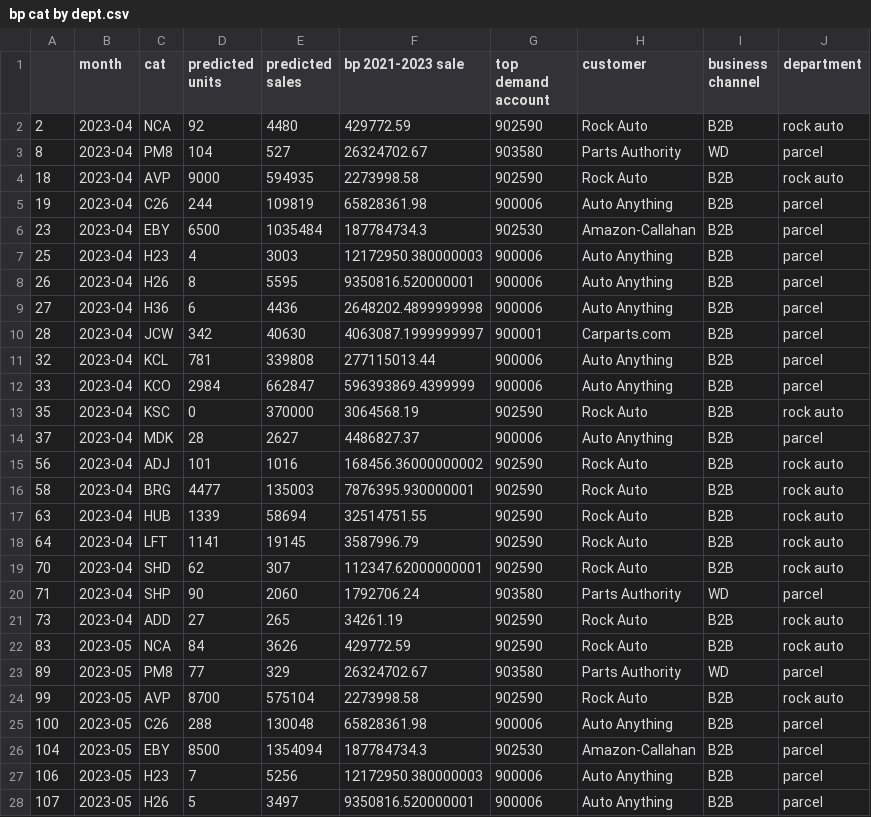
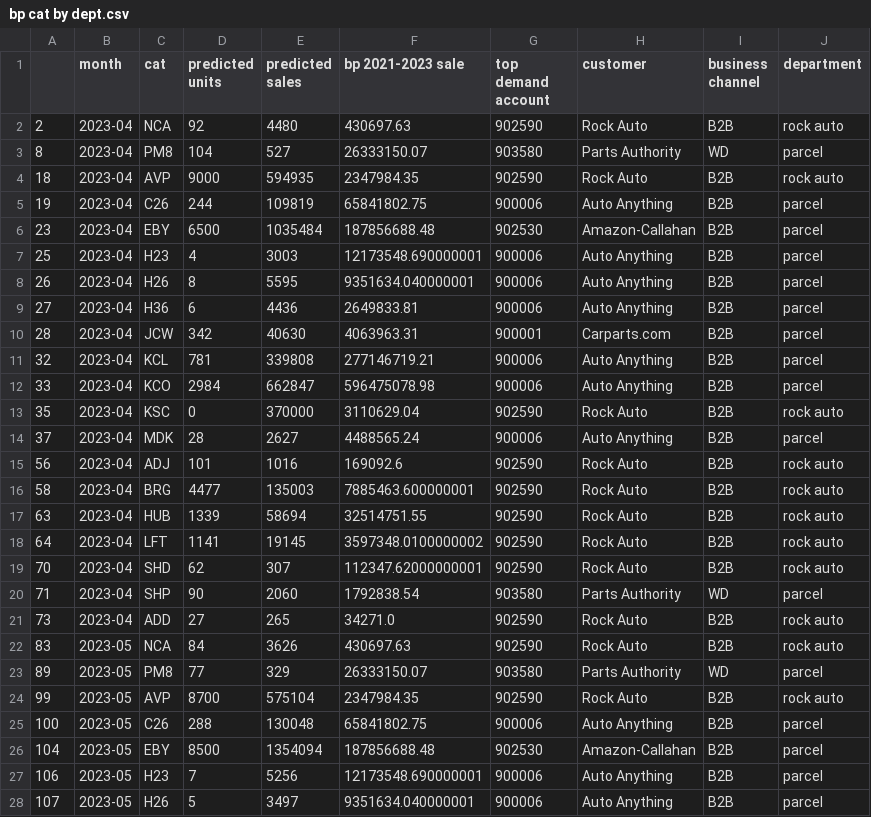
Before and after one commit to MisterAwo/data, a CSV file: bp cat by dept.csv, drawn as a sheet; only a part is shown; the diff covers the shown part only.

```diff
--- a/bp cat by dept.csv
+++ b/bp cat by dept.csv
@@ -1,28 +1,28 @@
 ,month,cat,predicted units,predicted sales,bp 2021-2023 sale,top demand account,customer,business channel,department
-2,2023-04,NCA,92,4480,429772.59,902590,Rock Auto,B2B,rock auto
-8,2023-04,PM8,104,527,26324702.67,903580,Parts Authority,WD,parcel
-18,2023-04,AVP,9000,594935,2273998.58,902590,Rock Auto,B2B,rock auto
-19,2023-04,C26,244,109819,65828361.98,900006,Auto Anything,B2B,parcel
-23,2023-04,EBY,6500,1035484,187784734.3,902530,Amazon-Callahan,B2B,parcel
-25,2023-04,H23,4,3003,12172950.380000003,900006,Auto Anything,B2B,parcel
-26,2023-04,H26,8,5595,9350816.520000001,900006,Auto Anything,B2B,parcel
-27,2023-04,H36,6,4436,2648202.4899999998,900006,Auto Anything,B2B,parcel
-28,2023-04,JCW,342,40630,4063087.1999999997,900001,Carparts.com,B2B,parcel
-32,2023-04,KCL,781,339808,277115013.44,900006,Auto Anything,B2B,parcel
-33,2023-04,KCO,2984,662847,596393869.4399999,900006,Auto Anything,B2B,parcel
-35,2023-04,KSC,0,370000,3064568.19,902590,Rock Auto,B2B,rock auto
-37,2023-04,MDK,28,2627,4486827.37,900006,Auto Anything,B2B,parcel
-56,2023-04,ADJ,101,1016,168456.36000000002,902590,Rock Auto,B2B,rock auto
-58,2023-04,BRG,4477,135003,7876395.930000001,902590,Rock Auto,B2B,rock auto
+2,2023-04,NCA,92,4480,430697.63,902590,Rock Auto,B2B,rock auto
+8,2023-04,PM8,104,527,26333150.07,903580,Parts Authority,WD,parcel
+18,2023-04,AVP,9000,594935,2347984.35,902590,Rock Auto,B2B,rock auto
+19,2023-04,C26,244,109819,65841802.75,900006,Auto Anything,B2B,parcel
+23,2023-04,EBY,6500,1035484,187856688.48,902530,Amazon-Callahan,B2B,parcel
+25,2023-04,H23,4,3003,12173548.690000001,900006,Auto Anything,B2B,parcel
+26,2023-04,H26,8,5595,9351634.040000001,900006,Auto Anything,B2B,parcel
+27,2023-04,H36,6,4436,2649833.81,900006,Auto Anything,B2B,parcel
+28,2023-04,JCW,342,40630,4063963.31,900001,Carparts.com,B2B,parcel
+32,2023-04,KCL,781,339808,277146719.21,900006,Auto Anything,B2B,parcel
+33,2023-04,KCO,2984,662847,596475078.98,900006,Auto Anything,B2B,parcel
+35,2023-04,KSC,0,370000,3110629.04,902590,Rock Auto,B2B,rock auto
+37,2023-04,MDK,28,2627,4488565.24,900006,Auto Anything,B2B,parcel
+56,2023-04,ADJ,101,1016,169092.6,902590,Rock Auto,B2B,rock auto
+58,2023-04,BRG,4477,135003,7885463.600000001,902590,Rock Auto,B2B,rock auto
 63,2023-04,HUB,1339,58694,32514751.55,902590,Rock Auto,B2B,rock auto
-64,2023-04,LFT,1141,19145,3587996.79,902590,Rock Auto,B2B,rock auto
+64,2023-04,LFT,1141,19145,3597348.0100000002,902590,Rock Auto,B2B,rock auto
 70,2023-04,SHD,62,307,112347.62000000001,902590,Rock Auto,B2B,rock auto
-71,2023-04,SHP,90,2060,1792706.24,903580,Parts Authority,WD,parcel
-73,2023-04,ADD,27,265,34261.19,902590,Rock Auto,B2B,rock auto
-83,2023-05,NCA,84,3626,429772.59,902590,Rock Auto,B2B,rock auto
-89,2023-05,PM8,77,329,26324702.67,903580,Parts Authority,WD,parcel
-99,2023-05,AVP,8700,575104,2273998.58,902590,Rock Auto,B2B,rock auto
-100,2023-05,C26,288,130048,65828361.98,900006,Auto Anything,B2B,parcel
-104,2023-05,EBY,8500,1354094,187784734.3,902530,Amazon-Callahan,B2B,parcel
-106,2023-05,H23,7,5256,12172950.380000003,900006,Auto Anything,B2B,parcel
-107,2023-05,H26,5,3497,9350816.520000001,900006,Auto Anything,B2B,parcel
+71,2023-04,SHP,90,2060,1792838.54,903580,Parts Authority,WD,parcel
+73,2023-04,ADD,27,265,34271.0,902590,Rock Auto,B2B,rock auto
+83,2023-05,NCA,84,3626,430697.63,902590,Rock Auto,B2B,rock auto
+89,2023-05,PM8,77,329,26333150.07,903580,Parts Authority,WD,parcel
+99,2023-05,AVP,8700,575104,2347984.35,902590,Rock Auto,B2B,rock auto
+100,2023-05,C26,288,130048,65841802.75,900006,Auto Anything,B2B,parcel
+104,2023-05,EBY,8500,1354094,187856688.48,902530,Amazon-Callahan,B2B,parcel
+106,2023-05,H23,7,5256,12173548.690000001,900006,Auto Anything,B2B,parcel
+107,2023-05,H26,5,3497,9351634.040000001,900006,Auto Anything,B2B,parcel
```
Also changed, not shown: 137 edited cells elsewhere in this file, hk cat by dept.csv, 1 other file.
